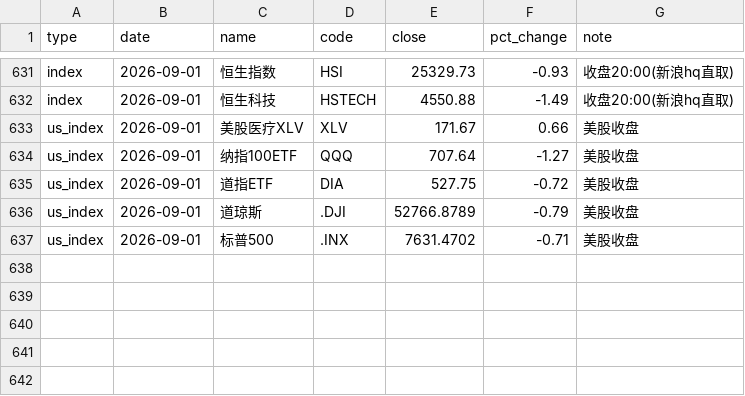
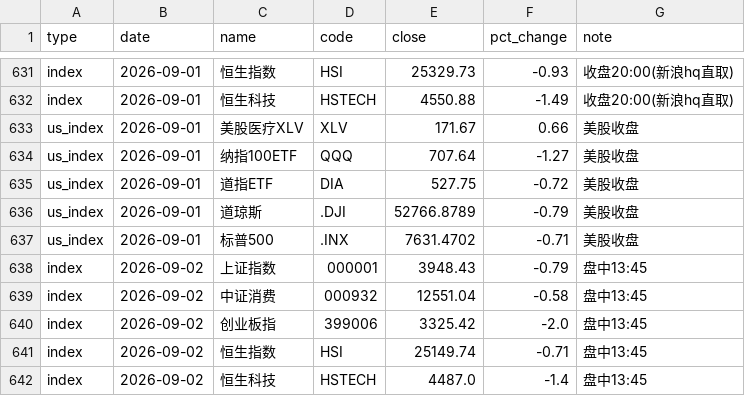
Before and after one commit to yangzai360/WealthHub, a CSV file: data/processed/history/indices.csv, drawn as a sheet; only a part is shown, gaps mark what is left out.

```diff
--- a/data/processed/history/indices.csv
+++ b/data/processed/history/indices.csv
@@ -637 +637,6 @@ us_index,2026-09-01,道琼斯,.DJI,52766.8789,-0.79,美股收盘
 us_index,2026-09-01,标普500,.INX,7631.4702,-0.71,美股收盘
+index,2026-09-02,上证指数,000001,3948.43,-0.79,盘中13:45
+index,2026-09-02,中证消费,000932,12551.04,-0.58,盘中13:45
+index,2026-09-02,创业板指,399006,3325.42,-2.0,盘中13:45
+index,2026-09-02,恒生指数,HSI,25149.74,-0.71,盘中13:45
+index,2026-09-02,恒生科技,HSTECH,4487.0,-1.4,盘中13:45
```
Also changed, not shown: data/processed/history/etf_intraday.csv, 11 other files.
